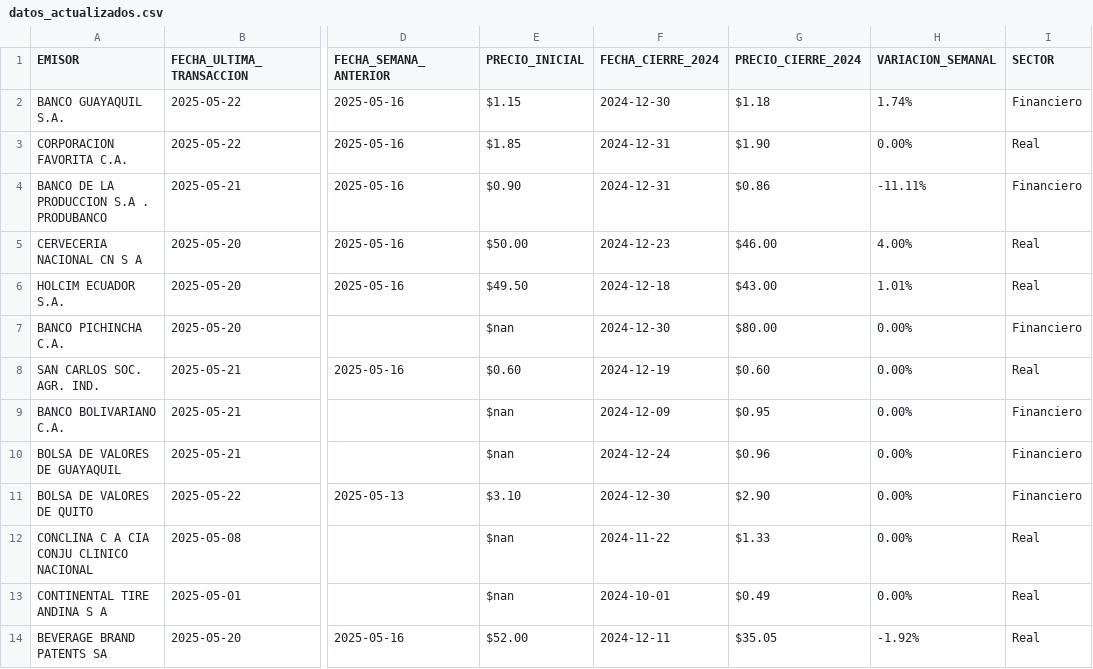
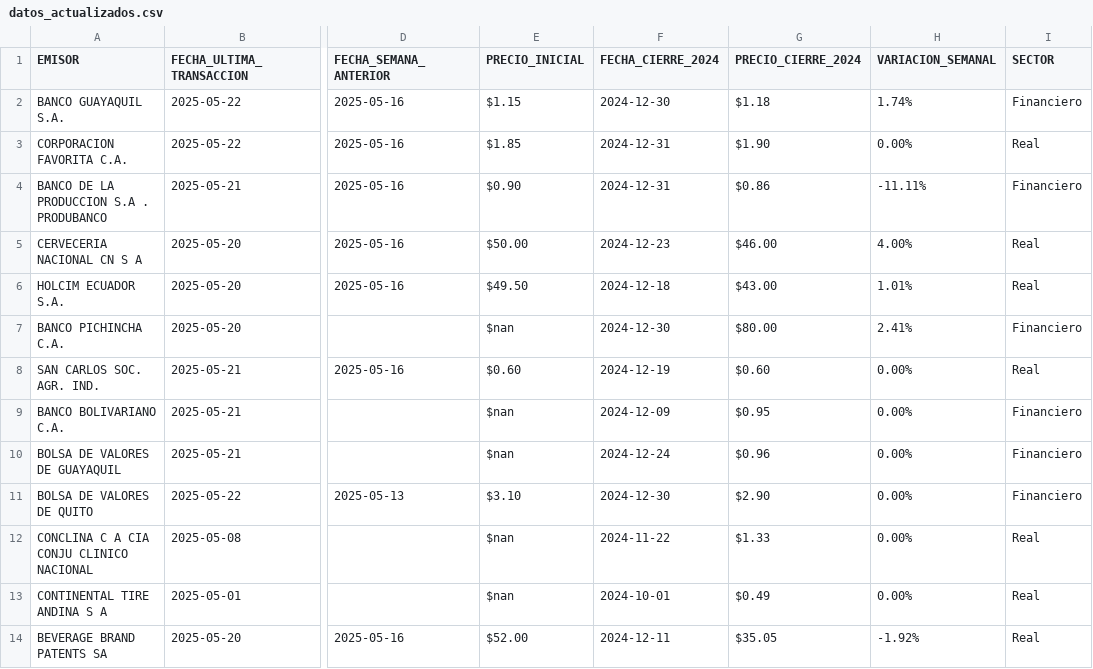
Before and after one commit to TRomMV/Reporte-Metrovalores, a CSV file: data/datos_actualizados.csv, drawn as a sheet; only a part is shown, gaps mark what is left out; the diff names each change by its address in the sheet, - before the commit and + after, or states it on an @@ line.

Commit message:
22 de mayo

```diff
--- a/data/datos_actualizados.csv
+++ b/data/datos_actualizados.csv
-H7 (VARIACION_SEMANAL): 0.00%
+H7 (VARIACION_SEMANAL): 2.41%
```
